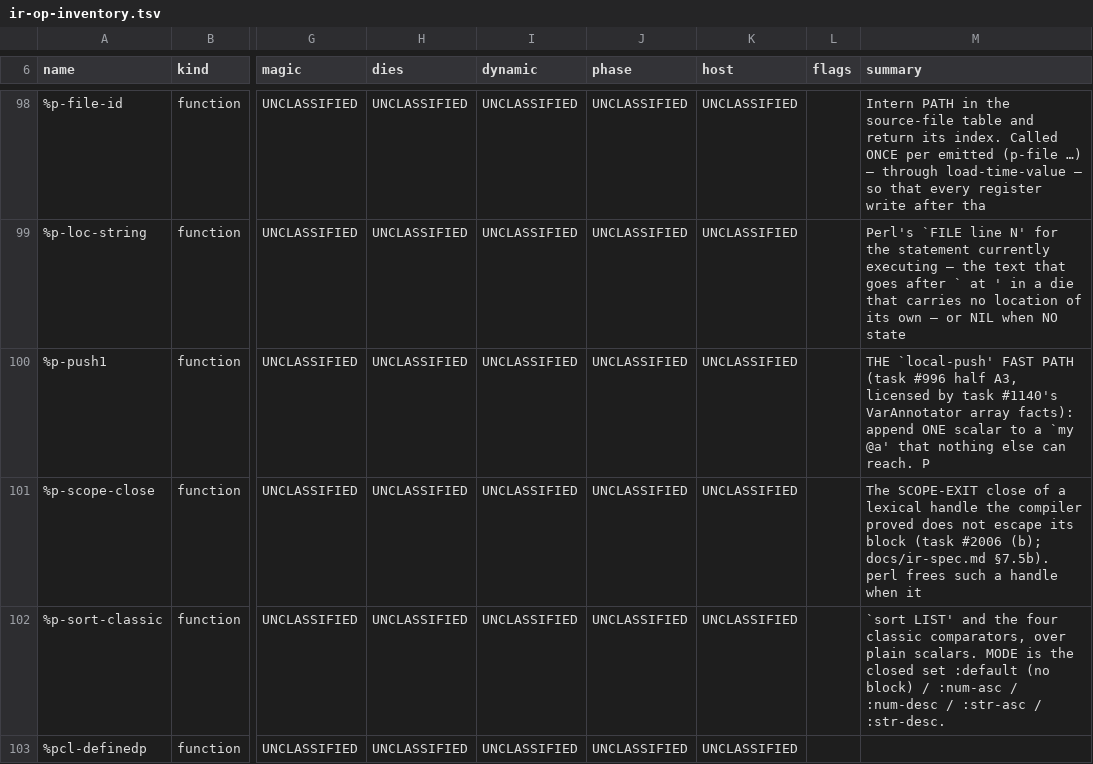
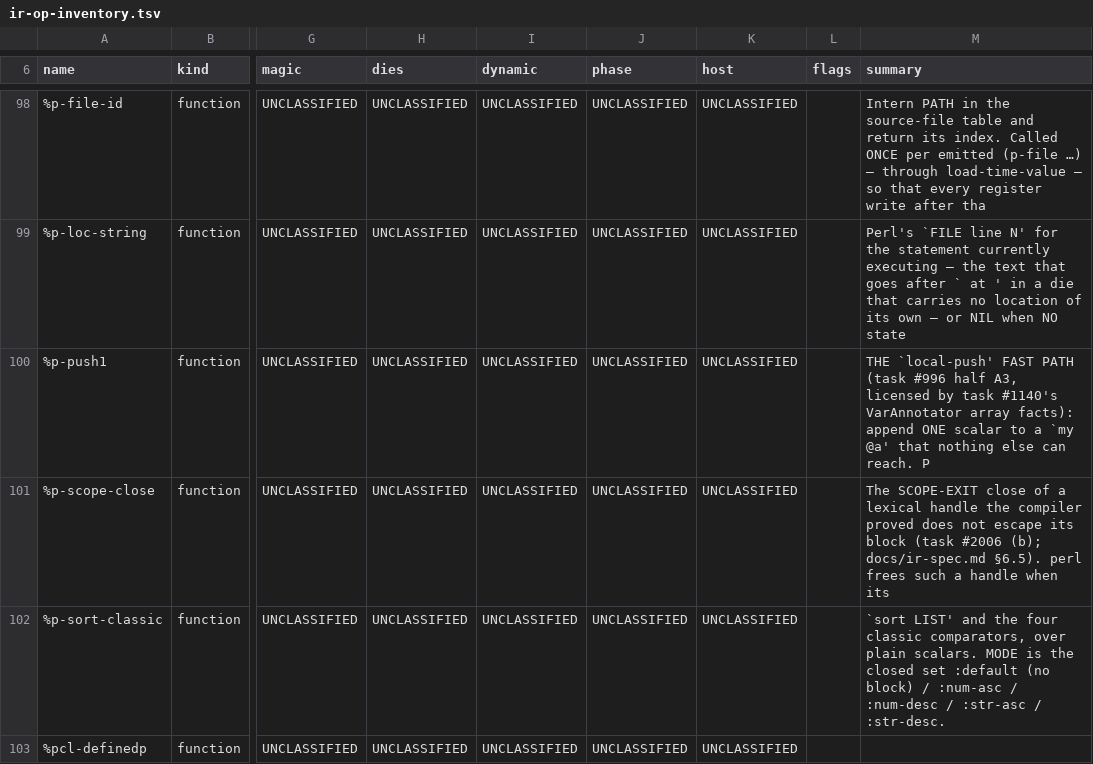
Before and after one commit to Percolisp/pcl, a TSV file: docs/ir-op-inventory.tsv, drawn as a sheet; only a part is shown, gaps mark what is left out; the diff names each change by its address in the sheet, - before the commit and + after, or states it on an @@ line.

```diff
--- a/docs/ir-op-inventory.tsv
+++ b/docs/ir-op-inventory.tsv
-M101 (summary): …(b); docs/ir-spec.md §7.5b). perl frees such a handle when it
+M101 (summary): …(b); docs/ir-spec.md §6.5). perl frees such a handle when its
```
